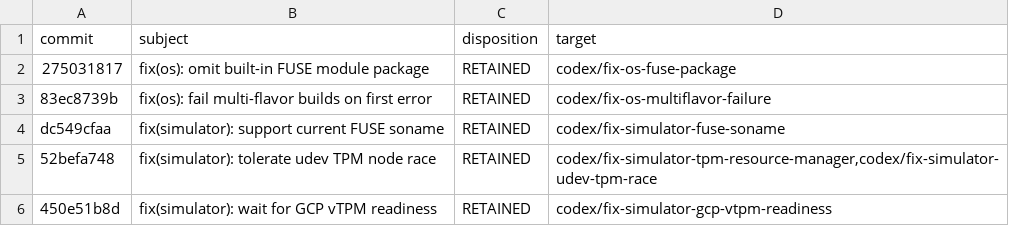
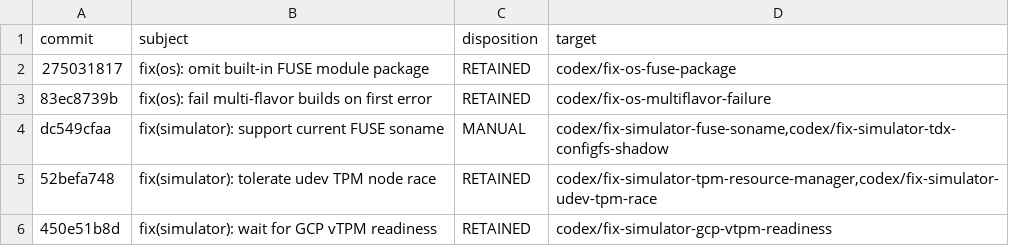
Before and after one commit to 0xkurious/dstack, a TSV file: docs/testing/core-components-product-pr-accounting.tsv, drawn as a sheet; only a part is shown; the diff names each change by its address in the sheet, - before the commit and + after, or states it on an @@ line.

```diff
--- a/docs/testing/core-components-product-pr-accounting.tsv
+++ b/docs/testing/core-components-product-pr-accounting.tsv
-C4 (disposition): RETAINED
+C4 (disposition): MANUAL
-D4 (target): codex/fix-simulator-fuse-soname
+D4 (target): codex/fix-simulator-fuse-soname,codex/fix-simulator-tdx-configfs-shadow
```
Also changed, not shown: docs/testing/core-components-product-pr-inventory.tsv, 1 other file.
